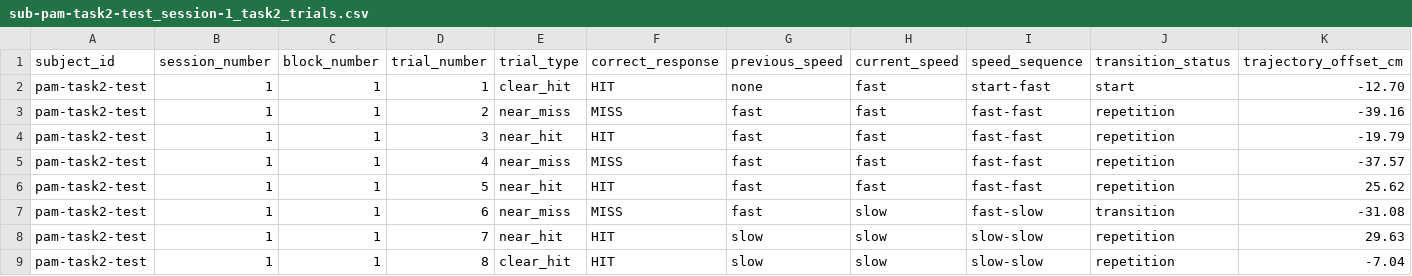
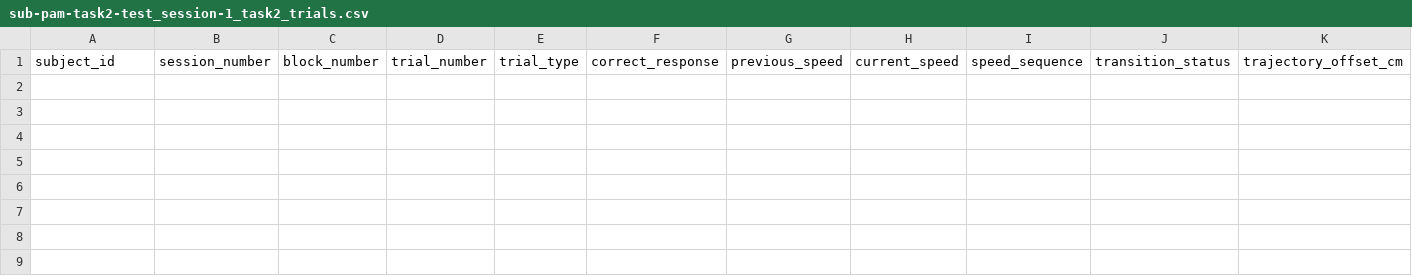
Before and after one commit to pv2260/2026_PPS, a CSV file: Logger/pam-task2-test_S1/sub-pam-task2-test_session-1_task2_trials.csv, drawn as a sheet; only a part is shown; rows hold the shown columns only; the diff names each change by its address in the sheet, - before the commit and + after, or states it on an @@ line.

```diff
--- a/Logger/pam-task2-test_S1/sub-pam-task2-test_session-1_task2_trials.csv
+++ b/Logger/pam-task2-test_S1/sub-pam-task2-test_session-1_task2_trials.csv
-row 2: pam-task2-test | 1 | 1 | 1 | clear_hit | HIT | none | fast | start-fast | start | -12.70
-row 3: pam-task2-test | 1 | 1 | 2 | near_miss | MISS | fast | fast | fast-fast | repetition | -39.16
-row 4: pam-task2-test | 1 | 1 | 3 | near_hit | HIT | fast | fast | fast-fast | repetition | -19.79
-row 5: pam-task2-test | 1 | 1 | 4 | near_miss | MISS | fast | fast | fast-fast | repetition | -37.57
-row 6: pam-task2-test | 1 | 1 | 5 | near_hit | HIT | fast | fast | fast-fast | repetition | 25.62
-row 7: pam-task2-test | 1 | 1 | 6 | near_miss | MISS | fast | slow | fast-slow | transition | -31.08
-row 8: pam-task2-test | 1 | 1 | 7 | near_hit | HIT | slow | slow | slow-slow | repetition | 29.63
-row 9: pam-task2-test | 1 | 1 | 8 | clear_hit | HIT | slow | slow | slow-slow | repetition | -7.04
```
Also changed, not shown: 24 other files.
